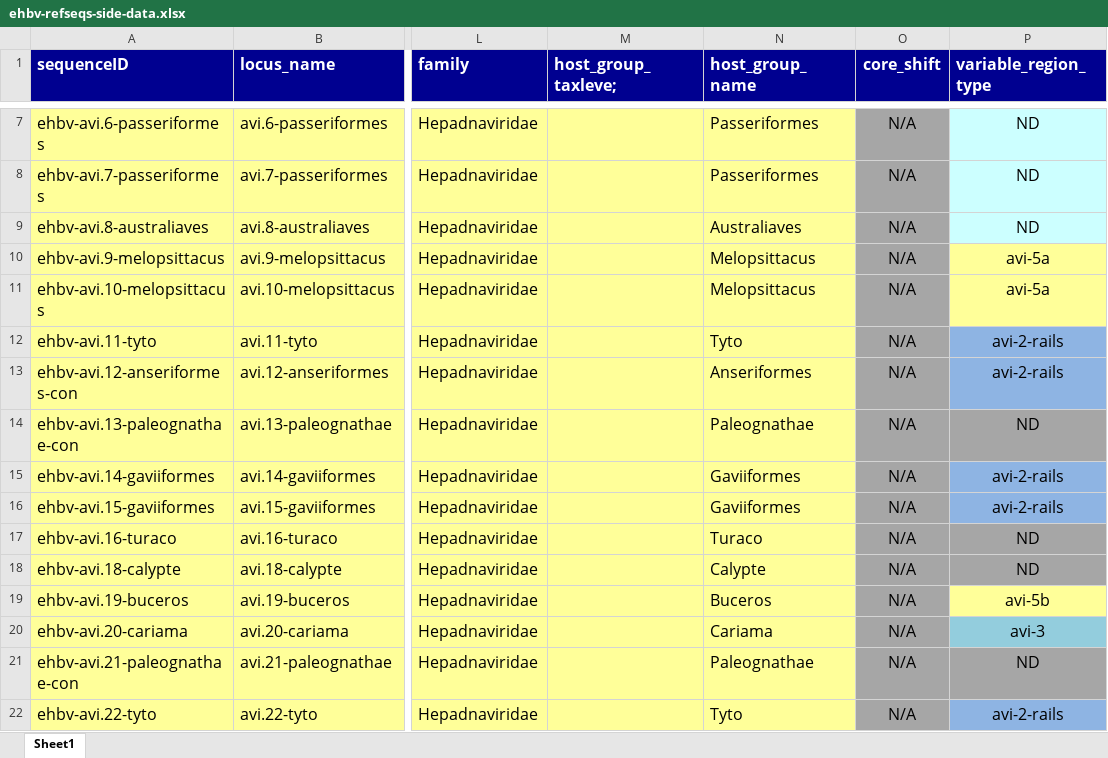
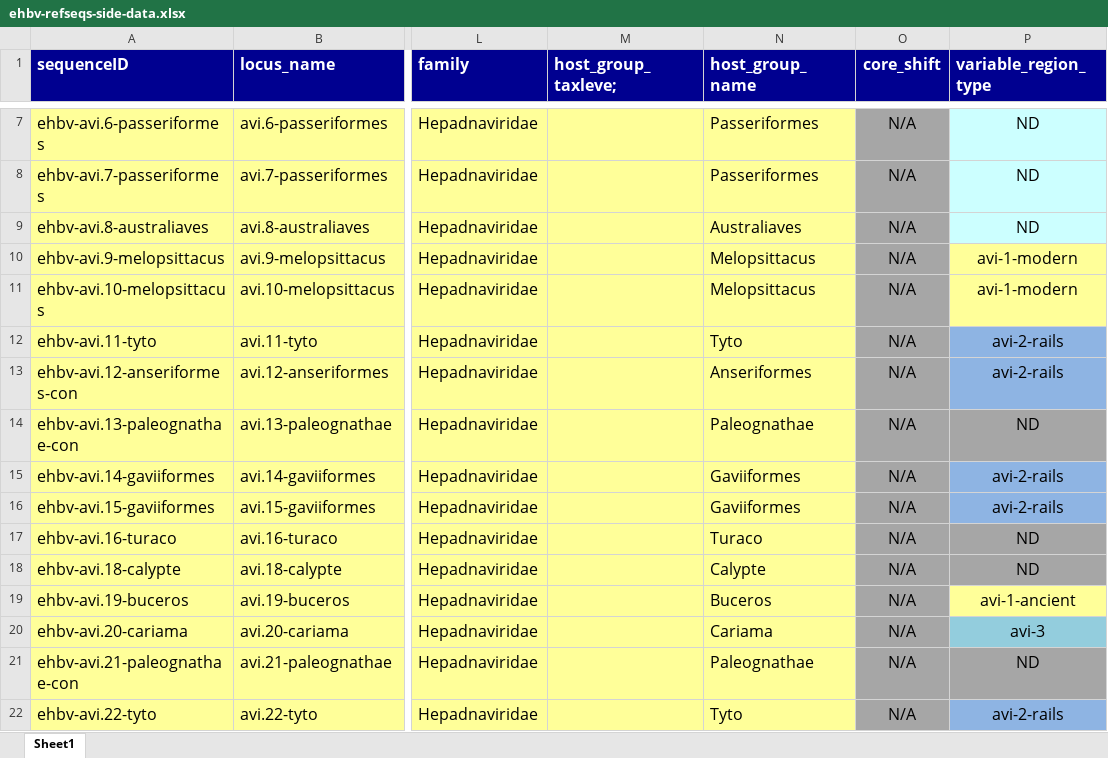
Before and after one commit to giffordlabcvr/Hepadnaviridae-GLUE, an Excel workbook: tabular/eve/ehbv-refseqs-side-data.xlsx, sheet Sheet1, drawn as a sheet; only a part is shown, gaps mark what is left out; values as stored, in another font and other column widths than the file's, no borders; the diff names each change by its address in the sheet, - before the commit and + after, or states it on an @@ line.

Commit message:
Updated side-data

```diff
--- a/tabular/eve/ehbv-refseqs-side-data.xlsx (sheet Sheet1)
+++ b/tabular/eve/ehbv-refseqs-side-data.xlsx (sheet Sheet1)
-P10:P11 (variable_region_type): avi-5a
+P10:P11 (variable_region_type): avi-1-modern
-P19 (variable_region_type): avi-5b
+P19 (variable_region_type): avi-1-ancient
```
Also changed, not shown: 6 other files.
